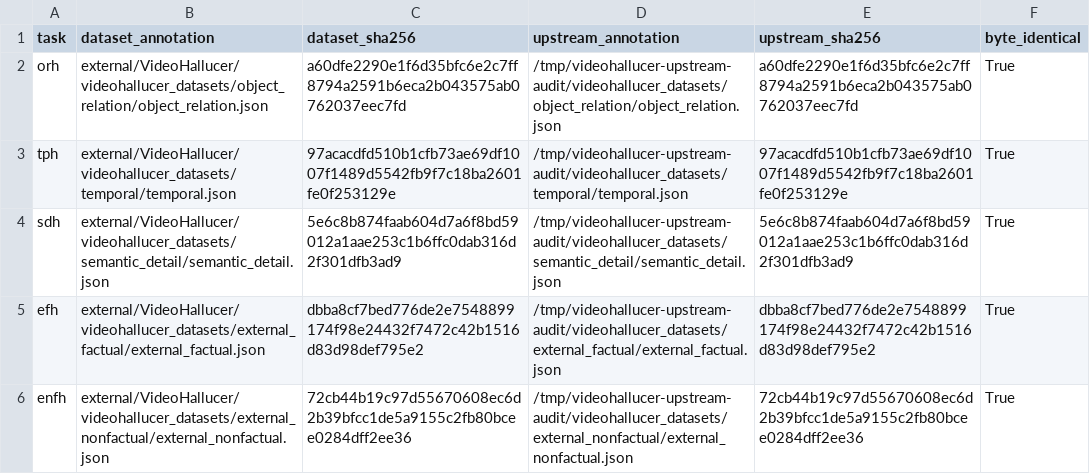
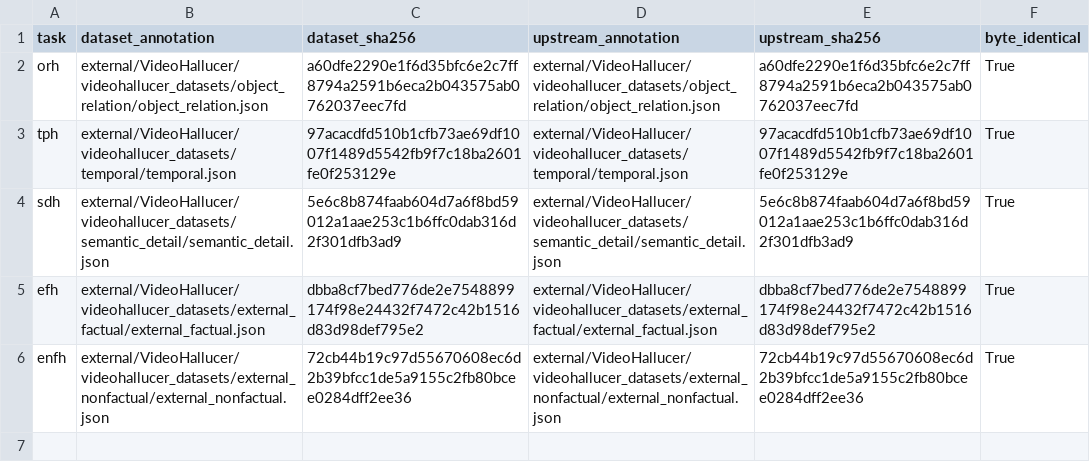
Before and after one commit to NguyenDucThang-tb/video-hallucination-benchmark, a CSV file: results/audit/videohallucer_annotation_provenance.csv, drawn as a sheet.

Commit message:
Enforce VideoHallucer baseline reproducibility gate

```diff
--- a/results/audit/videohallucer_annotation_provenance.csv
+++ b/results/audit/videohallucer_annotation_provenance.csv
@@ -1,6 +1,6 @@
 task,dataset_annotation,dataset_sha256,upstream_annotation,upstream_sha256,byte_identical
-orh,external/VideoHallucer/videohallucer_datasets/object_relation/object_relation.json,a60dfe2290e1f6d35bfc6e2c7ff8794a2591b6eca2b043575ab0762037eec7fd,/tmp/videohallucer-upstream-audit/videohallucer_datasets/object_relation/object_relation.json,a60dfe2290e1f6d35bfc6e2c7ff8794a2591b6eca2b043575ab0762037eec7fd,True
-tph,external/VideoHallucer/videohallucer_datasets/temporal/temporal.json,97acacdfd510b1cfb73ae69df1007f1489d5542fb9f7c18ba2601fe0f253129e,/tmp/videohallucer-upstream-audit/videohallucer_datasets/temporal/temporal.json,97acacdfd510b1cfb73ae69df1007f1489d5542fb9f7c18ba2601fe0f253129e,True
-sdh,external/VideoHallucer/videohallucer_datasets/semantic_detail/semantic_detail.json,5e6c8b874faab604d7a6f8bd59012a1aae253c1b6ffc0dab316d2f301dfb3ad9,/tmp/videohallucer-upstream-audit/videohallucer_datasets/semantic_detail/semantic_detail.json,5e6c8b874faab604d7a6f8bd59012a1aae253c1b6ffc0dab316d2f301dfb3ad9,True
-efh,external/VideoHallucer/videohallucer_datasets/external_factual/external_factual.json,dbba8cf7bed776de2e7548899174f98e24432f7472c42b1516d83d98def795e2,/tmp/videohallucer-upstream-audit/videohallucer_datasets/external_factual/external_factual.json,dbba8cf7bed776de2e7548899174f98e24432f7472c42b1516d83d98def795e2,True
-enfh,external/VideoHallucer/videohallucer_datasets/external_nonfactual/external_nonfactual.json,72cb44b19c97d55670608ec6d2b39bfcc1de5a9155c2fb80bcee0284dff2ee36,/tmp/videohallucer-upstream-audit/videohallucer_datasets/external_nonfactual/external_nonfactual.json,72cb44b19c97d55670608ec6d2b39bfcc1de5a9155c2fb80bcee0284dff2ee36,True
+orh,external/VideoHallucer/videohallucer_datasets/object_relation/object_relation.json,a60dfe2290e1f6d35bfc6e2c7ff8794a2591b6eca2b043575ab0762037eec7fd,external/VideoHallucer/videohallucer_datasets/object_relation/object_relation.json,a60dfe2290e1f6d35bfc6e2c7ff8794a2591b6eca2b043575ab0762037eec7fd,True
+tph,external/VideoHallucer/videohallucer_datasets/temporal/temporal.json,97acacdfd510b1cfb73ae69df1007f1489d5542fb9f7c18ba2601fe0f253129e,external/VideoHallucer/videohallucer_datasets/temporal/temporal.json,97acacdfd510b1cfb73ae69df1007f1489d5542fb9f7c18ba2601fe0f253129e,True
+sdh,external/VideoHallucer/videohallucer_datasets/semantic_detail/semantic_detail.json,5e6c8b874faab604d7a6f8bd59012a1aae253c1b6ffc0dab316d2f301dfb3ad9,external/VideoHallucer/videohallucer_datasets/semantic_detail/semantic_detail.json,5e6c8b874faab604d7a6f8bd59012a1aae253c1b6ffc0dab316d2f301dfb3ad9,True
+efh,external/VideoHallucer/videohallucer_datasets/external_factual/external_factual.json,dbba8cf7bed776de2e7548899174f98e24432f7472c42b1516d83d98def795e2,external/VideoHallucer/videohallucer_datasets/external_factual/external_factual.json,dbba8cf7bed776de2e7548899174f98e24432f7472c42b1516d83d98def795e2,True
+enfh,external/VideoHallucer/videohallucer_datasets/external_nonfactual/external_nonfactual.json,72cb44b19c97d55670608ec6d2b39bfcc1de5a9155c2fb80bcee0284dff2ee36,external/VideoHallucer/videohallucer_datasets/external_nonfactual/external_nonfactual.json,72cb44b19c97d55670608ec6d2b39bfcc1de5a9155c2fb80bcee0284dff2ee36,True
```
Also changed, not shown: 30 other files.
